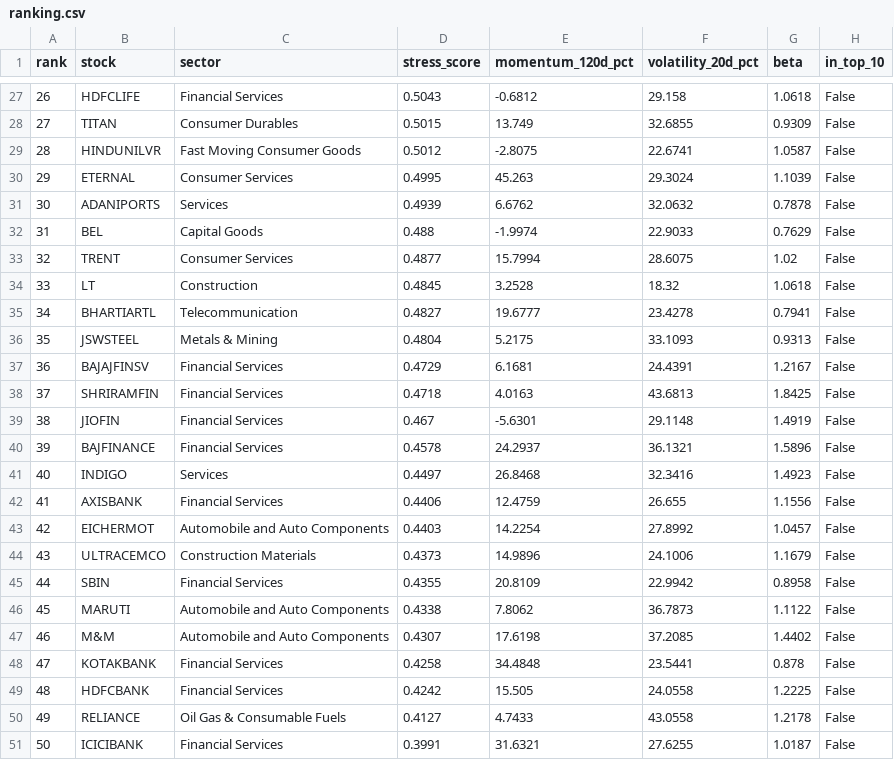
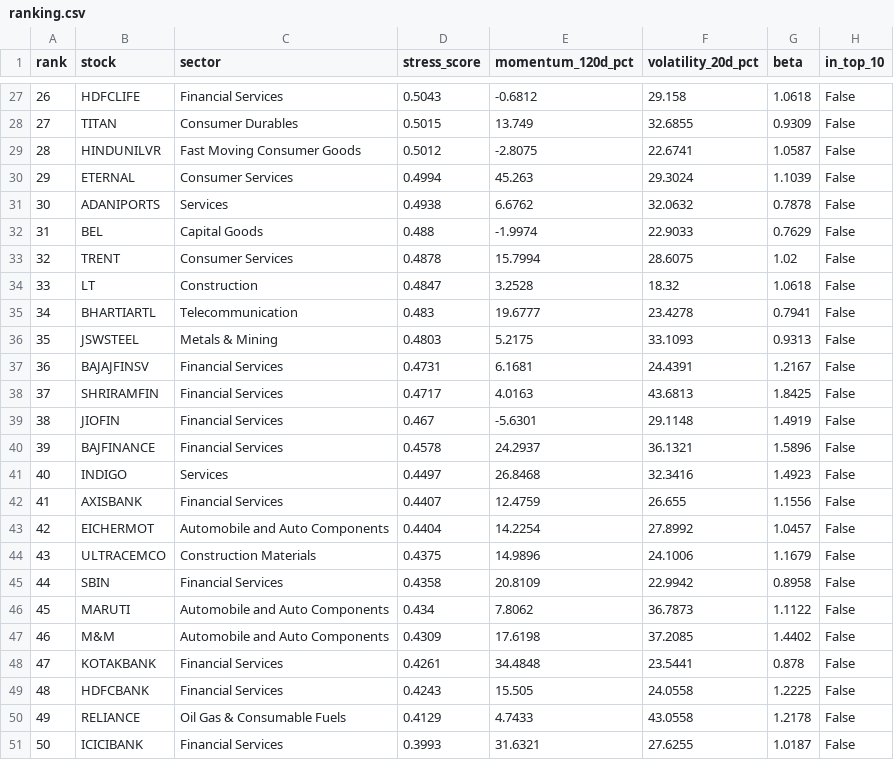
Before and after one commit to Vanshlikestocode/volselect, a CSV file: live/ranking.csv, drawn as a sheet; only a part is shown, gaps mark what is left out; the diff covers the shown part only.

```diff
--- a/live/ranking.csv
+++ b/live/ranking.csv
@@ -29,11 +29,11 @@ rank,stock,sector,stress_score,momentum_120d_pct,volatility_20d_pct,beta,in_top_
 28,HINDUNILVR,Fast Moving Consumer Goods,0.5012,-2.8075,22.6741,1.0587,False
-29,ETERNAL,Consumer Services,0.4995,45.263,29.3024,1.1039,False
-30,ADANIPORTS,Services,0.4939,6.6762,32.0632,0.7878,False
+29,ETERNAL,Consumer Services,0.4994,45.263,29.3024,1.1039,False
+30,ADANIPORTS,Services,0.4938,6.6762,32.0632,0.7878,False
 31,BEL,Capital Goods,0.488,-1.9974,22.9033,0.7629,False
-32,TRENT,Consumer Services,0.4877,15.7994,28.6075,1.02,False
-33,LT,Construction,0.4845,3.2528,18.32,1.0618,False
-34,BHARTIARTL,Telecommunication,0.4827,19.6777,23.4278,0.7941,False
-35,JSWSTEEL,Metals & Mining,0.4804,5.2175,33.1093,0.9313,False
-36,BAJAJFINSV,Financial Services,0.4729,6.1681,24.4391,1.2167,False
-37,SHRIRAMFIN,Financial Services,0.4718,4.0163,43.6813,1.8425,False
+32,TRENT,Consumer Services,0.4878,15.7994,28.6075,1.02,False
+33,LT,Construction,0.4847,3.2528,18.32,1.0618,False
+34,BHARTIARTL,Telecommunication,0.483,19.6777,23.4278,0.7941,False
+35,JSWSTEEL,Metals & Mining,0.4803,5.2175,33.1093,0.9313,False
+36,BAJAJFINSV,Financial Services,0.4731,6.1681,24.4391,1.2167,False
+37,SHRIRAMFIN,Financial Services,0.4717,4.0163,43.6813,1.8425,False
 38,JIOFIN,Financial Services,0.467,-5.6301,29.1148,1.4919,False
@@ -41,11 +41,11 @@ rank,stock,sector,stress_score,momentum_120d_pct,volatility_20d_pct,beta,in_top_
 40,INDIGO,Services,0.4497,26.8468,32.3416,1.4923,False
-41,AXISBANK,Financial Services,0.4406,12.4759,26.655,1.1556,False
-42,EICHERMOT,Automobile and Auto Components,0.4403,14.2254,27.8992,1.0457,False
-43,ULTRACEMCO,Construction Materials,0.4373,14.9896,24.1006,1.1679,False
-44,SBIN,Financial Services,0.4355,20.8109,22.9942,0.8958,False
-45,MARUTI,Automobile and Auto Components,0.4338,7.8062,36.7873,1.1122,False
-46,M&M,Automobile and Auto Components,0.4307,17.6198,37.2085,1.4402,False
-47,KOTAKBANK,Financial Services,0.4258,34.4848,23.5441,0.878,False
-48,HDFCBANK,Financial Services,0.4242,15.505,24.0558,1.2225,False
-49,RELIANCE,Oil Gas & Consumable Fuels,0.4127,4.7433,43.0558,1.2178,False
-50,ICICIBANK,Financial Services,0.3991,31.6321,27.6255,1.0187,False
+41,AXISBANK,Financial Services,0.4407,12.4759,26.655,1.1556,False
+42,EICHERMOT,Automobile and Auto Components,0.4404,14.2254,27.8992,1.0457,False
+43,ULTRACEMCO,Construction Materials,0.4375,14.9896,24.1006,1.1679,False
+44,SBIN,Financial Services,0.4358,20.8109,22.9942,0.8958,False
+45,MARUTI,Automobile and Auto Components,0.434,7.8062,36.7873,1.1122,False
+46,M&M,Automobile and Auto Components,0.4309,17.6198,37.2085,1.4402,False
+47,KOTAKBANK,Financial Services,0.4261,34.4848,23.5441,0.878,False
+48,HDFCBANK,Financial Services,0.4243,15.505,24.0558,1.2225,False
+49,RELIANCE,Oil Gas & Consumable Fuels,0.4129,4.7433,43.0558,1.2178,False
+50,ICICIBANK,Financial Services,0.3993,31.6321,27.6255,1.0187,False
```
Also changed, not shown: 21 edited cells elsewhere in this file, 1 other file.
